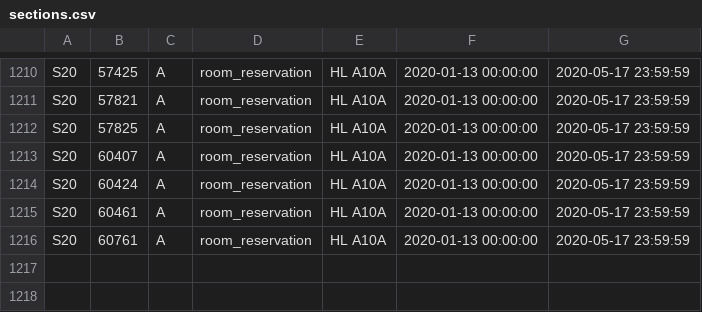
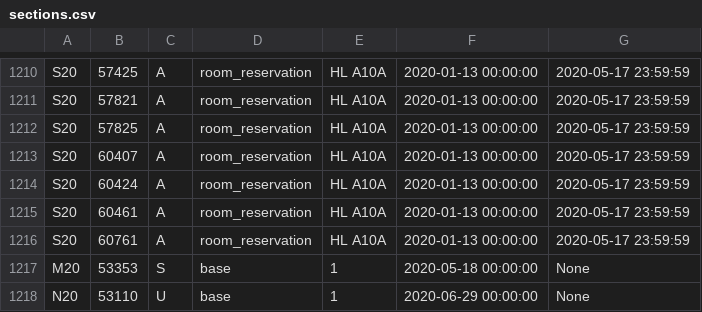
Before and after one commit to CMUIDeATe/aclman, a CSV file: data/sections.csv, drawn as a sheet; only a part is shown, gaps mark what is left out; the diff names each change by its address in the sheet, - before the commit and + after, or states it on an @@ line.

Commit message:
Add Summer 2020 sections.
Leave off N20-53110-E since it is an APEA/PreC section.

```diff
--- a/data/sections.csv
+++ b/data/sections.csv
+row 1217: M20 | 53353 | S | base | 1 | 2020-05-18 00:00:00 | None
+row 1218: N20 | 53110 | U | base | 1 | 2020-06-29 00:00:00 | None
```
